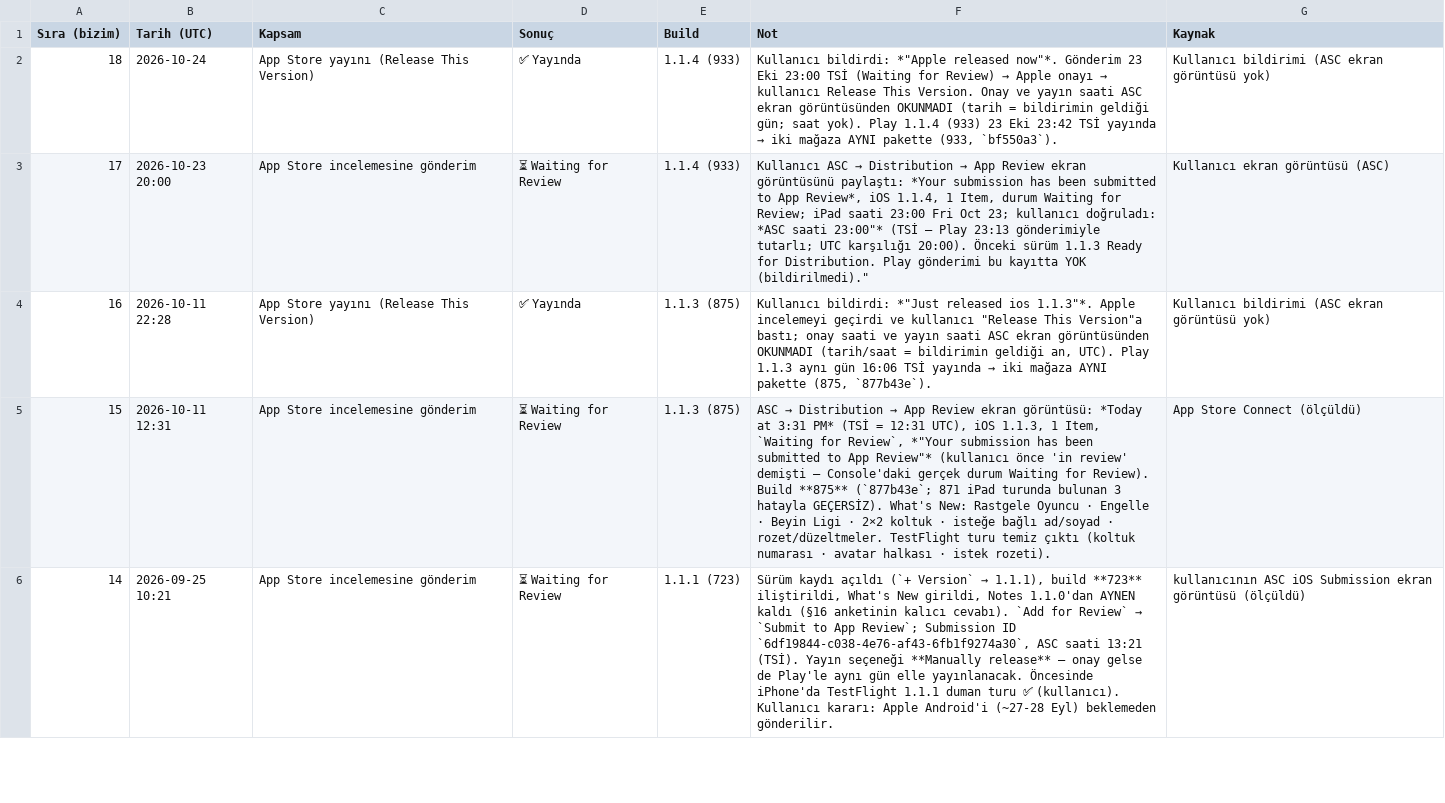
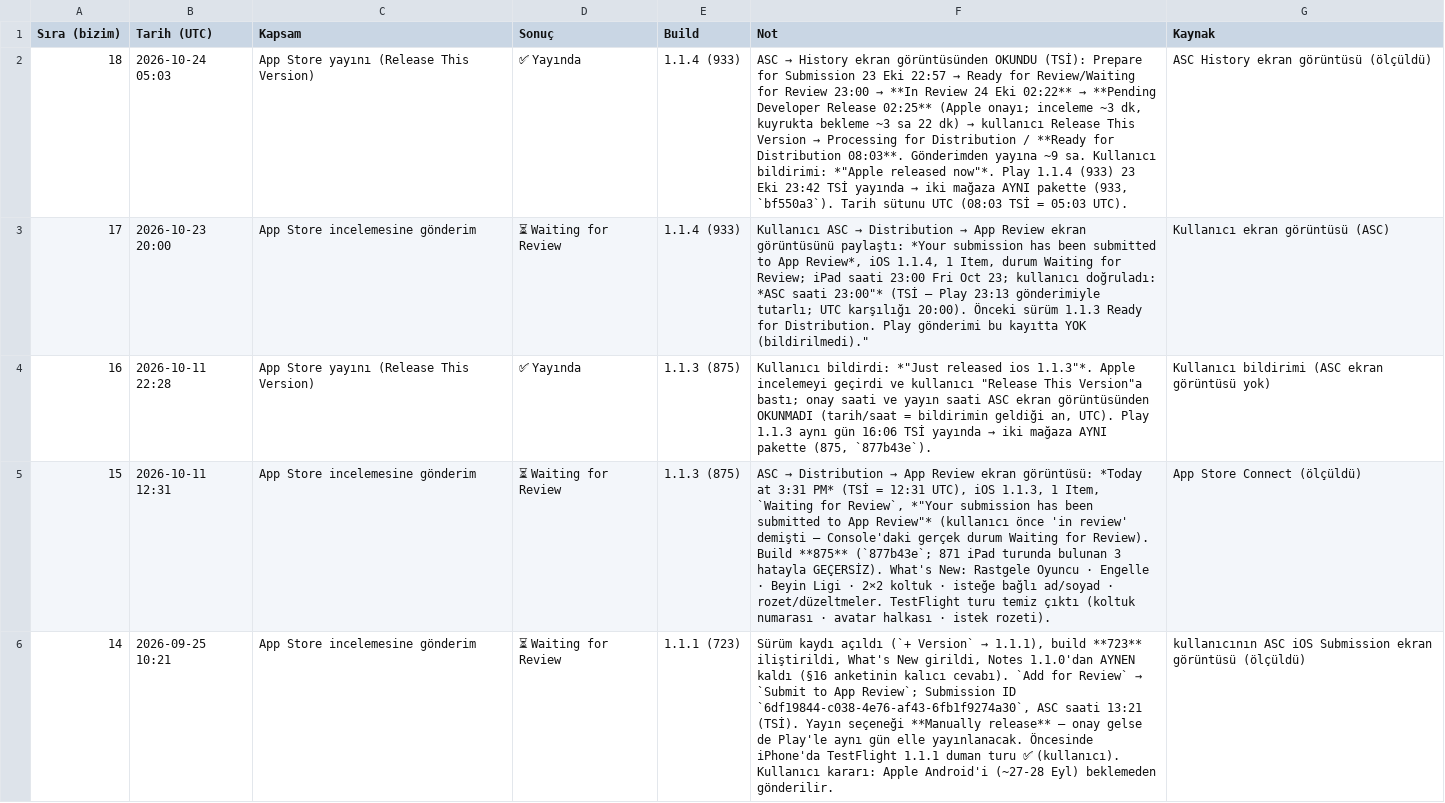
Before and after one commit to alpcapa/kelimeki, a CSV file: mobile/docs/surumler/gonderimler-ios.csv, drawn as a sheet; only a part is shown; the diff names each change by its address in the sheet, - before the commit and + after, or states it on an @@ line.

```diff
--- a/mobile/docs/surumler/gonderimler-ios.csv
+++ b/mobile/docs/surumler/gonderimler-ios.csv
-B2 (Tarih (UTC)): 2026-10-24
+B2 (Tarih (UTC)): 2026-10-24 05:03
@@ F2 (Not): Kullanıcı bildirdi: *"Apple released now"*. Gönderim 23 Eki 23:00 TSİ (Waiting for Review) → Apple onayı → kullanıcı Release This Version. Onay ve yayın saati ASC ekran görüntüsünden OKUNMADI (tarih = bildirimin geldiği gün; saat yok). Play 1.1.4 (933) 23 Eki 23:42 TSİ yayında → iki mağaza AYNI pakette (933, `bf550a3`). → ASC → History ekran görüntüsünden OKUNDU (TSİ): Prepare for Submission 23 Eki 22:57 → Ready for Review/Waiting for Review 23:00 → **In Review 24 Eki 02:22** → **Pending Developer Release 02:25** (Apple onayı; inceleme ~3 dk, kuyrukta bekleme ~3 sa 22 dk) → kullanıcı Release This Version → Processing for Distribution / **Ready for Distribution 08:03**. Gönderimden yayına ~9 sa. Kullanıcı bildirimi: *"Apple released now"*. Play 1.1.4 (933) 23 Eki 23:42 TSİ yayında → iki mağaza AYNI pakette (933, `bf550a3`). Tarih sütunu UTC (08:03 TSİ = 05:03 UTC). @@
-G2 (Kaynak): Kullanıcı bildirimi (ASC ekran görüntüsü yok)
+G2 (Kaynak): ASC History ekran görüntüsü (ölçüldü)
```
Also changed, not shown: 1 other file.
